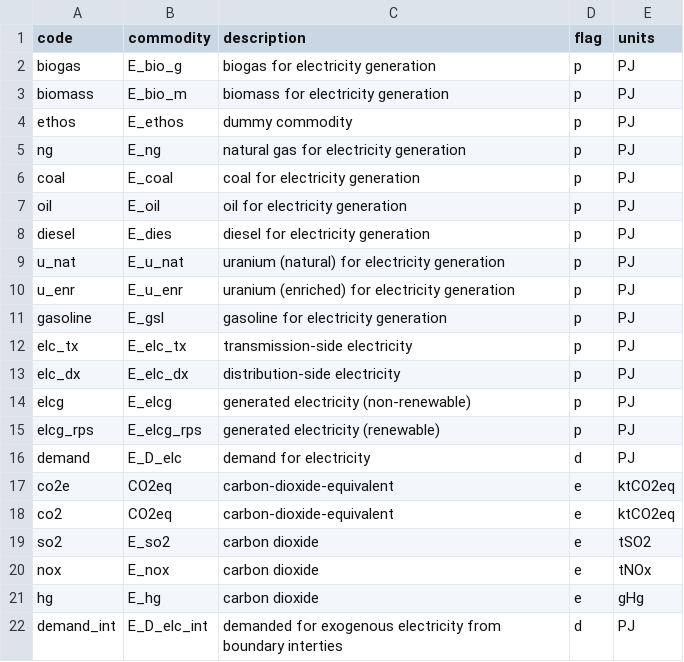
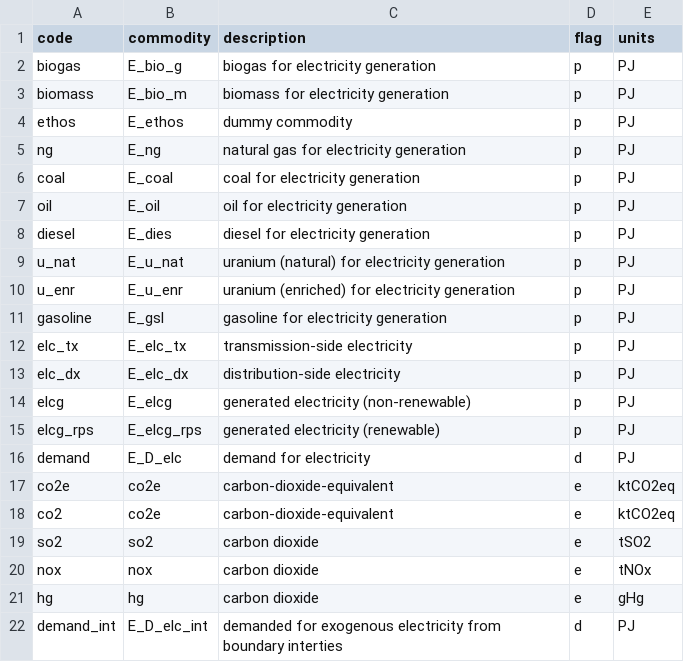
Before and after one commit to CANOE-main/canoe-electricity, a CSV file: input_files/commodities.csv, drawn as a sheet.

```diff
--- a/input_files/commodities.csv
+++ b/input_files/commodities.csv
@@ -16,7 +16,7 @@ elcg_rps,E_elcg_rps,generated electricity (renewable),p,PJ
 demand,E_D_elc,demand for electricity,d,PJ
-co2e,CO2eq,carbon-dioxide-equivalent,e,ktCO2eq
-co2,CO2eq,carbon-dioxide-equivalent,e,ktCO2eq
-so2,E_so2,carbon dioxide,e,tSO2
-nox,E_nox,carbon dioxide,e,tNOx
-hg,E_hg,carbon dioxide,e,gHg
+co2e,co2e,carbon-dioxide-equivalent,e,ktCO2eq
+co2,co2e,carbon-dioxide-equivalent,e,ktCO2eq
+so2,so2,carbon dioxide,e,tSO2
+nox,nox,carbon dioxide,e,tNOx
+hg,hg,carbon dioxide,e,gHg
 demand_int,E_D_elc_int,demanded for exogenous electricity from boundary interties,d,PJ
```
Also changed, not shown: 5 other files.
